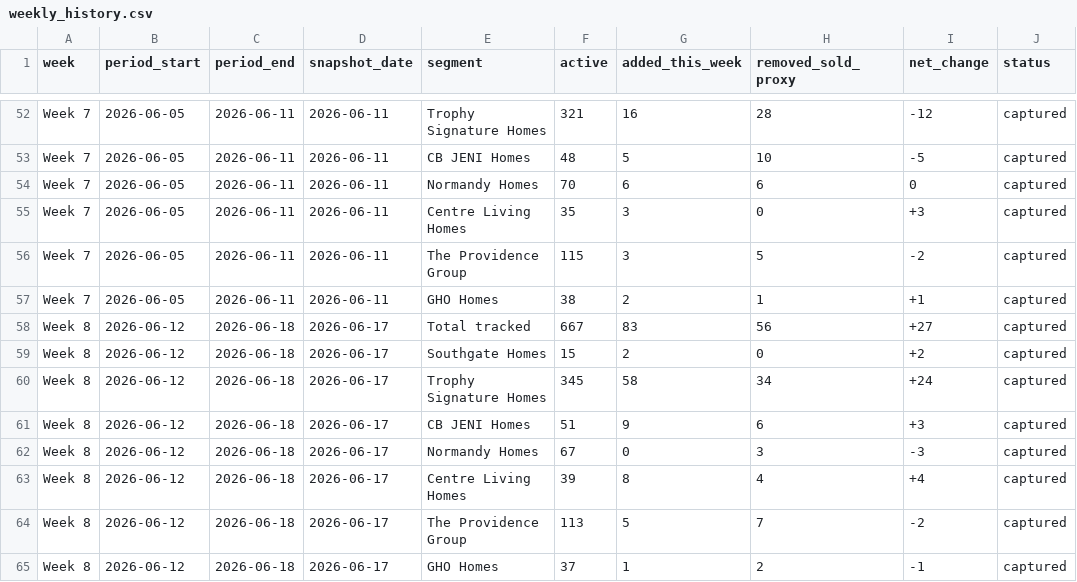
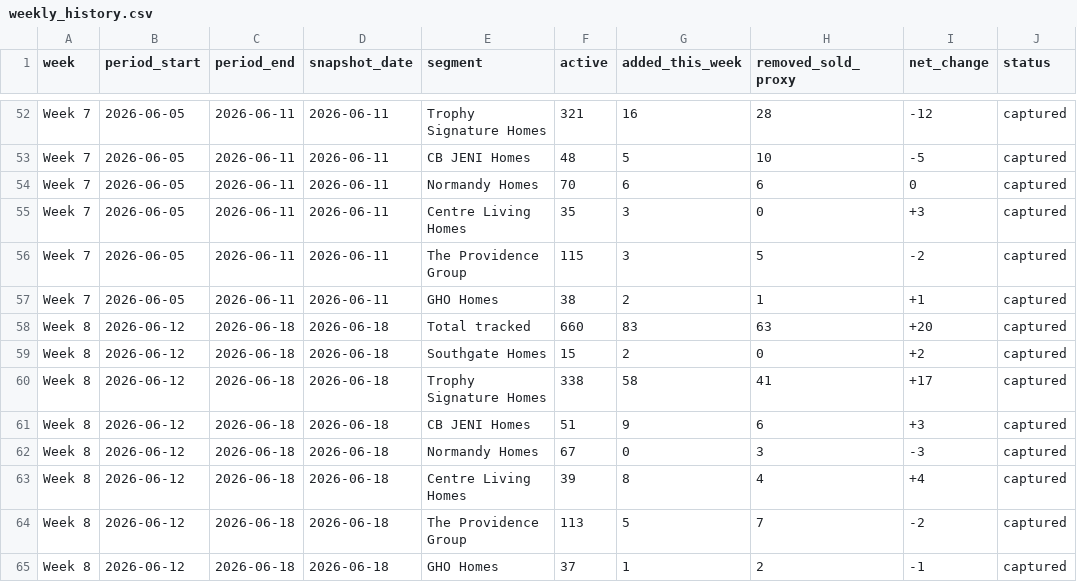
Before and after one commit to aregaladosantiago-hub/grbk-tracker, a CSV file: reports/weekly_history.csv, drawn as a sheet; only a part is shown, gaps mark what is left out.

```diff
--- a/reports/weekly_history.csv
+++ b/reports/weekly_history.csv
@@ -57,9 +57,9 @@ Week 7,2026-06-05,2026-06-11,2026-06-11,The Providence Group,115,3,5,-2,captured
 Week 7,2026-06-05,2026-06-11,2026-06-11,GHO Homes,38,2,1,+1,captured
-Week 8,2026-06-12,2026-06-18,2026-06-17,Total tracked,667,83,56,+27,captured
-Week 8,2026-06-12,2026-06-18,2026-06-17,Southgate Homes,15,2,0,+2,captured
-Week 8,2026-06-12,2026-06-18,2026-06-17,Trophy Signature Homes,345,58,34,+24,captured
-Week 8,2026-06-12,2026-06-18,2026-06-17,CB JENI Homes,51,9,6,+3,captured
-Week 8,2026-06-12,2026-06-18,2026-06-17,Normandy Homes,67,0,3,-3,captured
-Week 8,2026-06-12,2026-06-18,2026-06-17,Centre Living Homes,39,8,4,+4,captured
-Week 8,2026-06-12,2026-06-18,2026-06-17,The Providence Group,113,5,7,-2,captured
-Week 8,2026-06-12,2026-06-18,2026-06-17,GHO Homes,37,1,2,-1,captured
+Week 8,2026-06-12,2026-06-18,2026-06-18,Total tracked,660,83,63,+20,captured
+Week 8,2026-06-12,2026-06-18,2026-06-18,Southgate Homes,15,2,0,+2,captured
+Week 8,2026-06-12,2026-06-18,2026-06-18,Trophy Signature Homes,338,58,41,+17,captured
+Week 8,2026-06-12,2026-06-18,2026-06-18,CB JENI Homes,51,9,6,+3,captured
+Week 8,2026-06-12,2026-06-18,2026-06-18,Normandy Homes,67,0,3,-3,captured
+Week 8,2026-06-12,2026-06-18,2026-06-18,Centre Living Homes,39,8,4,+4,captured
+Week 8,2026-06-12,2026-06-18,2026-06-18,The Providence Group,113,5,7,-2,captured
+Week 8,2026-06-12,2026-06-18,2026-06-18,GHO Homes,37,1,2,-1,captured
```
Also changed, not shown: reports/latest_active.csv, 4 other files.
